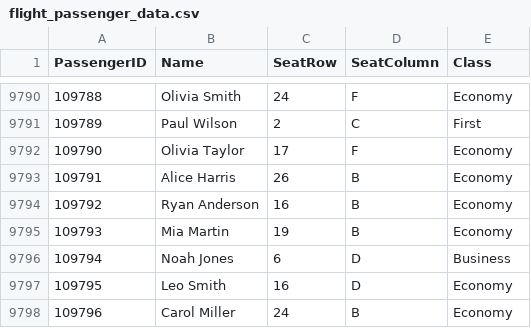
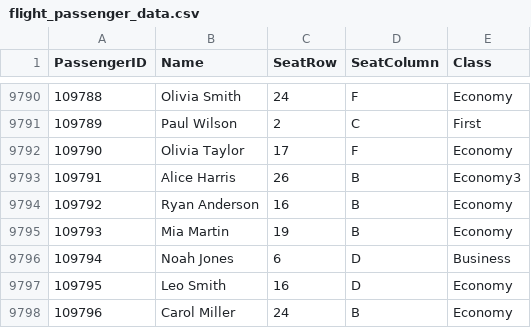
Before and after one commit to HengSHau/CPP_Assignment, a CSV file: flight_passenger_data.csv, drawn as a sheet; only a part is shown, gaps mark what is left out.

```diff
--- a/flight_passenger_data.csv
+++ b/flight_passenger_data.csv
@@ -9792,3 +9792,3 @@ PassengerID,Name,SeatRow,SeatColumn,Class
 109790,Olivia Taylor,17,F,Economy
-109791,Alice Harris,26,B,Economy
+109791,Alice Harris,26,B,Economy3
 109792,Ryan Anderson,16,B,Economy
```
Also changed, not shown: 5 other files.
